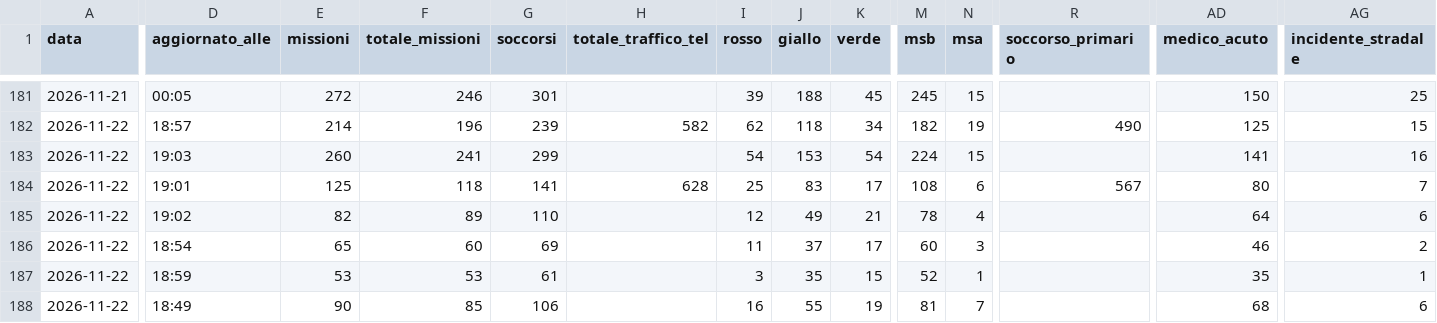
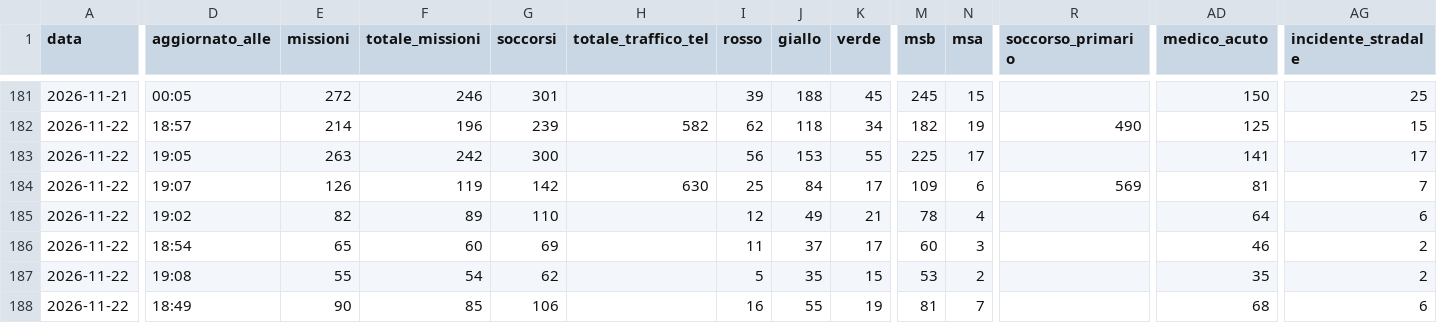
Before and after one commit to Alvarez2009-svg/4r3u1, a CSV file: data/giornaliero.csv, drawn as a sheet; only a part is shown, gaps mark what is left out; the diff covers the shown part only; the diff names each change by its address in the sheet, - before the commit and + after, or states it on an @@ line.

```diff
--- a/data/giornaliero.csv
+++ b/data/giornaliero.csv
-D183 (aggiornato_alle): 19:03
+D183 (aggiornato_alle): 19:05
-E183 (missioni): 260
+E183 (missioni): 263
-F183 (totale_missioni): 241
+F183 (totale_missioni): 242
-G183 (soccorsi): 299
+G183 (soccorsi): 300
-I183 (rosso): 54
+I183 (rosso): 56
-K183 (verde): 54
+K183 (verde): 55
-M183 (msb): 224
+M183 (msb): 225
-N183 (msa): 15
+N183 (msa): 17
-AG183 (incidente_stradale): 16
+AG183 (incidente_stradale): 17
-D184 (aggiornato_alle): 19:01
+D184 (aggiornato_alle): 19:07
-E184 (missioni): 125
+E184 (missioni): 126
-F184 (totale_missioni): 118
+F184 (totale_missioni): 119
-G184 (soccorsi): 141
+G184 (soccorsi): 142
-H184 (totale_traffico_tel): 628
+H184 (totale_traffico_tel): 630
-J184 (giallo): 83
+J184 (giallo): 84
-M184 (msb): 108
+M184 (msb): 109
-R184 (soccorso_primario): 567
+R184 (soccorso_primario): 569
-AD184 (medico_acuto): 80
+AD184 (medico_acuto): 81
-D187 (aggiornato_alle): 18:59
+D187 (aggiornato_alle): 19:08
-E187 (missioni): 53
+E187 (missioni): 55
-F187 (totale_missioni): 53
+F187 (totale_missioni): 54
-G187 (soccorsi): 61
+G187 (soccorsi): 62
-I187 (rosso): 3
+I187 (rosso): 5
-M187 (msb): 52
+M187 (msb): 53
-N187 (msa): 1
+N187 (msa): 2
-AG187 (incidente_stradale): 1
+AG187 (incidente_stradale): 2
```
Also changed, not shown: 23 edited cells elsewhere in this file, 2 other files.
